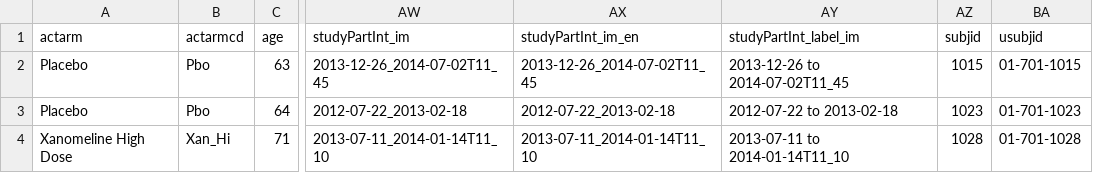
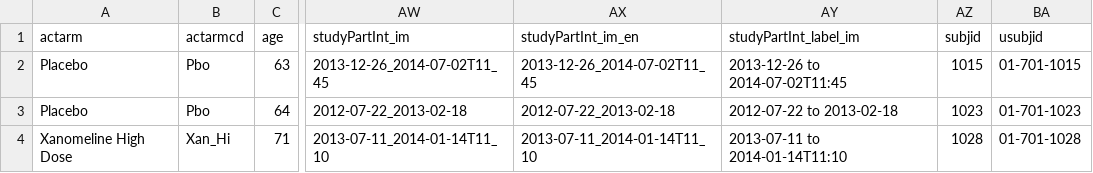
Before and after one commit to phuse-org/CTDasRDF, a CSV file: data/source/DM_subset.csv, drawn as a sheet; only a part is shown, gaps mark what is left out; the diff names each change by its address in the sheet, - before the commit and + after, or states it on an @@ line.

Commit message:
prefLabel comp complete. Sent discrep to AO

```diff
--- a/data/source/DM_subset.csv
+++ b/data/source/DM_subset.csv
-AY2 (studyPartInt_label_im): 2013-12-26 to 2014-07-02T11_45
+AY2 (studyPartInt_label_im): 2013-12-26 to 2014-07-02T11:45
-AY4 (studyPartInt_label_im): 2013-07-11 to 2014-01-14T11_10
+AY4 (studyPartInt_label_im): 2013-07-11 to 2014-01-14T11:10
```
Also changed, not shown: data/source/ctdasrdf_graphmeta.csv, 3 other files.
